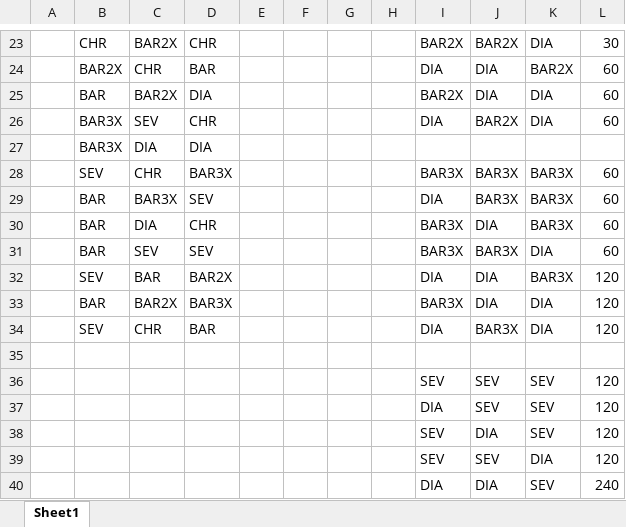
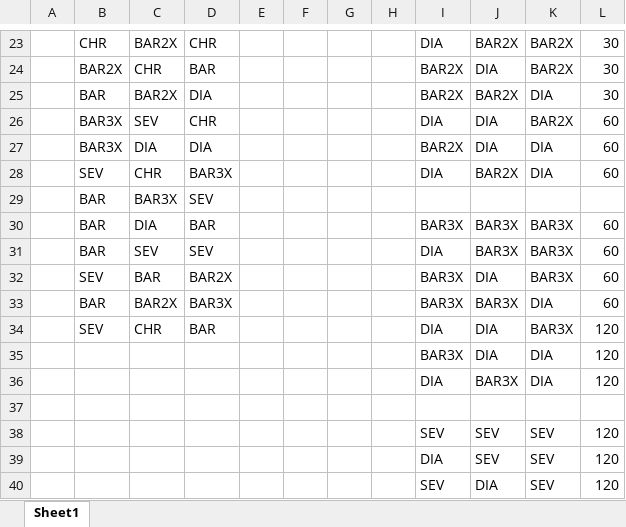
Before and after one commit to mikecgithub/slotdemo, an Excel workbook: parsheet.xlsx, sheet Sheet1, drawn as a sheet; only a part is shown, gaps mark what is left out; the shorter side is filled out with more unchanged rows; values as stored, in another font and other column widths than the file's, no borders; removed rows and columns are numbered as before the commit, all else as after; the diff covers the shown part only; the diff names each change by its address in the sheet, - before the commit and + after, or states it on an @@ line.

```diff
--- a/parsheet.xlsx (sheet Sheet1)
+++ b/parsheet.xlsx (sheet Sheet1)
-I23: BAR2X
+I23: DIA
-K23: DIA
+K23: BAR2X
-I24: DIA
+I24: BAR2X
-L24:L25: 60
+L24:L25: 30
-J25: DIA
+J25: BAR2X
-J26: BAR2X
+J26: DIA
-K26: DIA
+K26: BAR2X
-row 27:  | BAR3X | DIA | DIA
+row 27:  | BAR3X | DIA | DIA |  |  |  |  | BAR2X | DIA | DIA | 60
-I28: BAR3X
+I28: DIA
-J28: BAR3X
+J28: BAR2X
-K28: BAR3X
+K28: DIA
-row 29:  | BAR | BAR3X | SEV |  |  |  |  | DIA | BAR3X | BAR3X | 60
+row 29:  | BAR | BAR3X | SEV
-D30: CHR
+D30: BAR
-J30: DIA
+J30: BAR3X
-I31: BAR3X
+I31: DIA
-K31: DIA
+K31: BAR3X
-I32: DIA
+I32: BAR3X
-L32:L33: 120
+L32:L33: 60
-J33: DIA
+J33: BAR3X
-J34: BAR3X
+J34: DIA
-K34: DIA
+K34: BAR3X
+row 35:  |  |  |  |  |  |  |  | BAR3X | DIA | DIA | 120
+row 36:  |  |  |  |  |  |  |  | DIA | BAR3X | DIA | 120
```
Also changed, not shown: 5 added rows, 5 removed rows and 22 edited cells elsewhere in this sheet, 3 other files.
